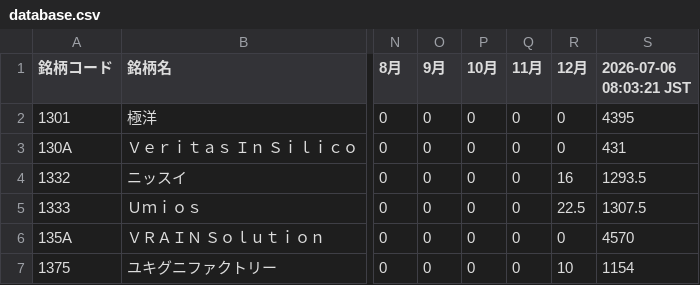
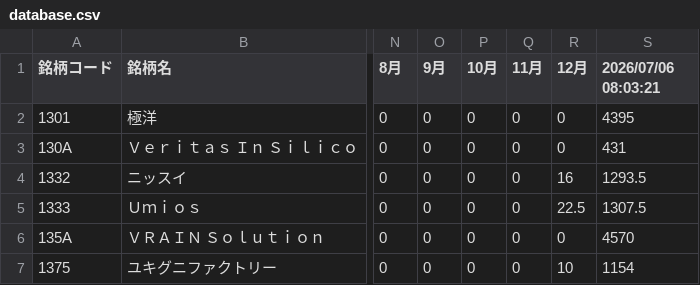
Before and after one commit to sayonnsann/kouhaitou-db, a CSV file: data/database.csv, drawn as a sheet; only a part is shown, gaps mark what is left out; the diff names each change by its address in the sheet, - before the commit and + after, or states it on an @@ line.

```diff
--- a/data/database.csv
+++ b/data/database.csv
-S1: 2026-07-06 08:03:21 JST
+S1: 2026/07/06 08:03:21
```
Also changed, not shown: 1 other file.
